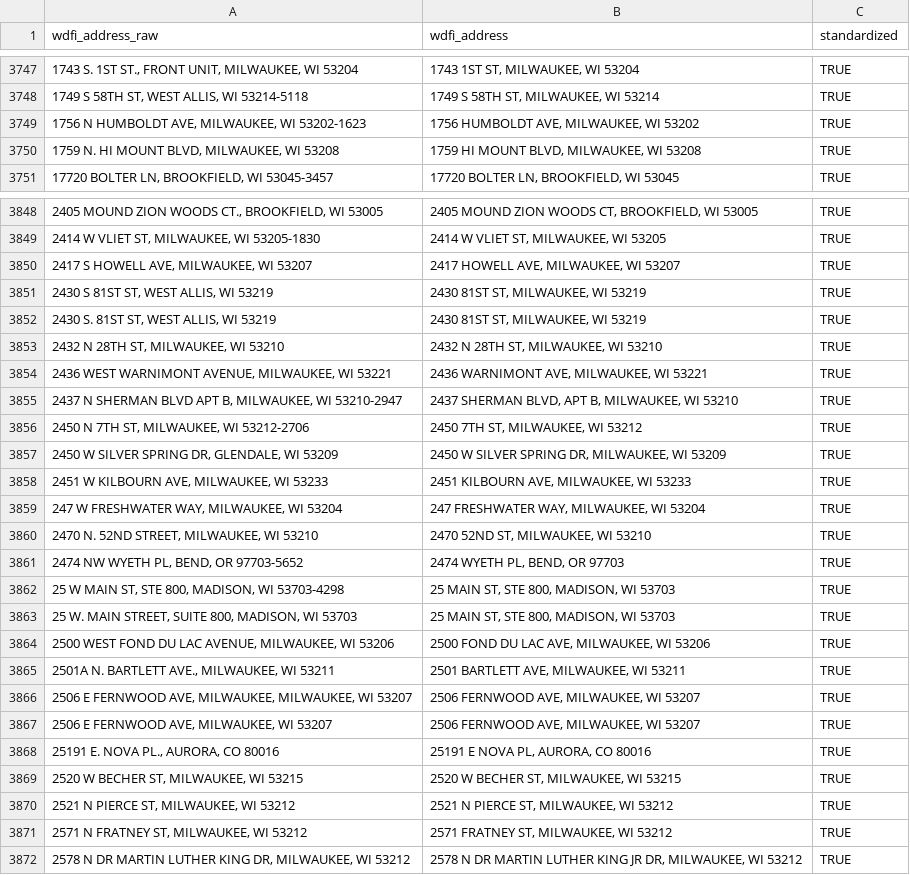
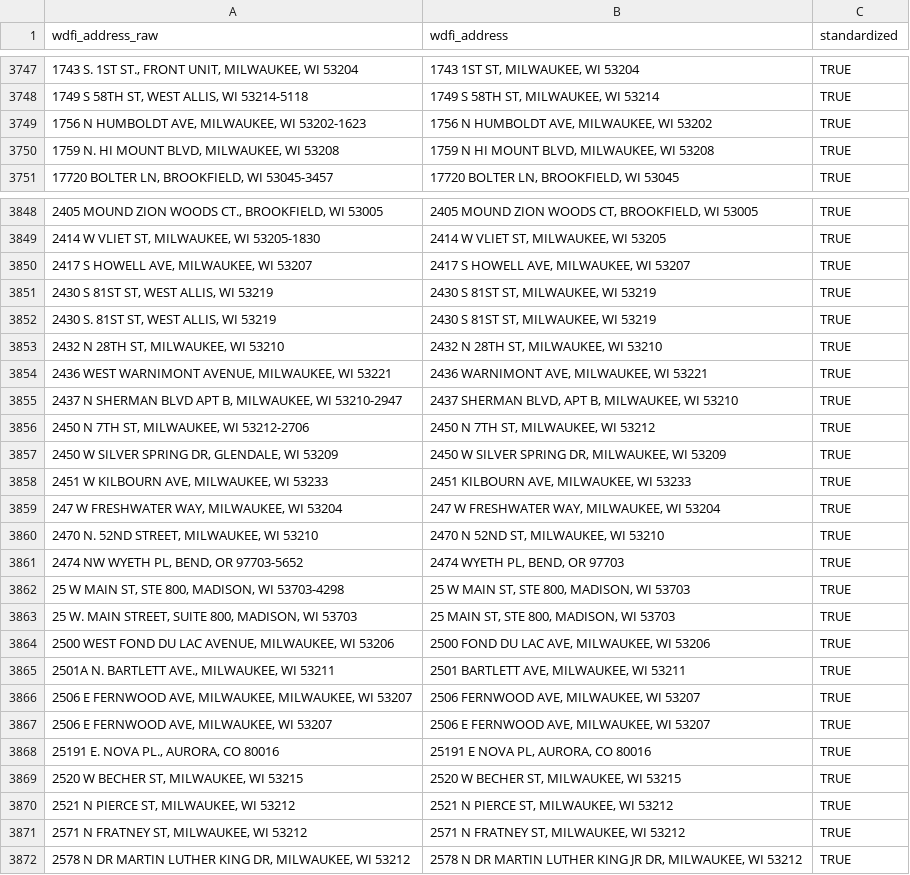
Before and after one commit to jdjohn215/mke-owner-networks, a CSV file: data/wdfi/standardized-addresses.csv, drawn as a sheet; only a part is shown, gaps mark what is left out; the diff covers the shown part only.

Commit message:
small address fixes

```diff
--- a/data/wdfi/standardized-addresses.csv
+++ b/data/wdfi/standardized-addresses.csv
@@ -3748,4 +3748,4 @@ wdfi_address_raw,wdfi_address,standardized
 "1749 S 58TH ST, WEST ALLIS, WI 53214-5118","1749 S 58TH ST, MILWAUKEE, WI 53214",TRUE
-"1756 N HUMBOLDT AVE, MILWAUKEE, WI 53202-1623","1756 HUMBOLDT AVE, MILWAUKEE, WI 53202",TRUE
-"1759 N. HI MOUNT BLVD, MILWAUKEE, WI 53208","1759 HI MOUNT BLVD, MILWAUKEE, WI 53208",TRUE
+"1756 N HUMBOLDT AVE, MILWAUKEE, WI 53202-1623","1756 N HUMBOLDT AVE, MILWAUKEE, WI 53202",TRUE
+"1759 N. HI MOUNT BLVD, MILWAUKEE, WI 53208","1759 N HI MOUNT BLVD, MILWAUKEE, WI 53208",TRUE
 "17720 BOLTER LN, BROOKFIELD, WI 53045-3457","17720 BOLTER LN, BROOKFIELD, WI 53045",TRUE
@@ -3849,5 +3849,5 @@ wdfi_address_raw,wdfi_address,standardized
 "2414 W VLIET ST, MILWAUKEE, WI 53205-1830","2414 W VLIET ST, MILWAUKEE, WI 53205",TRUE
-"2417 S HOWELL AVE, MILWAUKEE, WI 53207","2417 HOWELL AVE, MILWAUKEE, WI 53207",TRUE
-"2430 S 81ST ST, WEST ALLIS, WI 53219","2430 81ST ST, MILWAUKEE, WI 53219",TRUE
-"2430 S. 81ST ST, WEST ALLIS, WI 53219","2430 81ST ST, MILWAUKEE, WI 53219",TRUE
+"2417 S HOWELL AVE, MILWAUKEE, WI 53207","2417 S HOWELL AVE, MILWAUKEE, WI 53207",TRUE
+"2430 S 81ST ST, WEST ALLIS, WI 53219","2430 S 81ST ST, MILWAUKEE, WI 53219",TRUE
+"2430 S. 81ST ST, WEST ALLIS, WI 53219","2430 S 81ST ST, MILWAUKEE, WI 53219",TRUE
 "2432 N 28TH ST, MILWAUKEE, WI 53210","2432 N 28TH ST, MILWAUKEE, WI 53210",TRUE
@@ -3855,9 +3855,9 @@ wdfi_address_raw,wdfi_address,standardized
 "2437 N SHERMAN BLVD APT B, MILWAUKEE, WI 53210-2947","2437 SHERMAN BLVD, APT B, MILWAUKEE, WI 53210",TRUE
-"2450 N 7TH ST, MILWAUKEE, WI 53212-2706","2450 7TH ST, MILWAUKEE, WI 53212",TRUE
+"2450 N 7TH ST, MILWAUKEE, WI 53212-2706","2450 N 7TH ST, MILWAUKEE, WI 53212",TRUE
 "2450 W SILVER SPRING DR, GLENDALE, WI 53209","2450 W SILVER SPRING DR, MILWAUKEE, WI 53209",TRUE
 "2451 W KILBOURN AVE, MILWAUKEE, WI 53233","2451 KILBOURN AVE, MILWAUKEE, WI 53233",TRUE
-"247 W FRESHWATER WAY, MILWAUKEE, WI 53204","247 FRESHWATER WAY, MILWAUKEE, WI 53204",TRUE
-"2470 N. 52ND STREET, MILWAUKEE, WI 53210","2470 52ND ST, MILWAUKEE, WI 53210",TRUE
+"247 W FRESHWATER WAY, MILWAUKEE, WI 53204","247 W FRESHWATER WAY, MILWAUKEE, WI 53204",TRUE
+"2470 N. 52ND STREET, MILWAUKEE, WI 53210","2470 N 52ND ST, MILWAUKEE, WI 53210",TRUE
 "2474 NW WYETH PL, BEND, OR 97703-5652","2474 WYETH PL, BEND, OR 97703",TRUE
-"25 W MAIN ST, STE 800, MADISON, WI 53703-4298","25 MAIN ST, STE 800, MADISON, WI 53703",TRUE
+"25 W MAIN ST, STE 800, MADISON, WI 53703-4298","25 W MAIN ST, STE 800, MADISON, WI 53703",TRUE
 "25 W. MAIN STREET, SUITE 800, MADISON, WI 53703","25 MAIN ST, STE 800, MADISON, WI 53703",TRUE
@@ -3866,3 +3866,3 @@ wdfi_address_raw,wdfi_address,standardized
 "2506 E FERNWOOD AVE, MILWAUKEE, MILWAUKEE, WI 53207","2506 FERNWOOD AVE, MILWAUKEE, WI 53207",TRUE
-"2506 E FERNWOOD AVE, MILWAUKEE, WI 53207","2506 FERNWOOD AVE, MILWAUKEE, WI 53207",TRUE
+"2506 E FERNWOOD AVE, MILWAUKEE, WI 53207","2506 E FERNWOOD AVE, MILWAUKEE, WI 53207",TRUE
 "25191 E. NOVA PL., AURORA, CO 80016","25191 E NOVA PL, AURORA, CO 80016",TRUE
@@ -3870,3 +3870,3 @@ wdfi_address_raw,wdfi_address,standardized
 "2521 N PIERCE ST, MILWAUKEE, WI 53212","2521 N PIERCE ST, MILWAUKEE, WI 53212",TRUE
-"2571 N FRATNEY ST, MILWAUKEE, WI 53212","2571 FRATNEY ST, MILWAUKEE, WI 53212",TRUE
+"2571 N FRATNEY ST, MILWAUKEE, WI 53212","2571 N FRATNEY ST, MILWAUKEE, WI 53212",TRUE
 "2578 N DR MARTIN LUTHER KING DR, MILWAUKEE, WI 53212","2578 N DR MARTIN LUTHER KING JR DR, MILWAUKEE, WI 53212",TRUE
```
Also changed, not shown: 29 edited cells elsewhere in this file, 1 other file.
